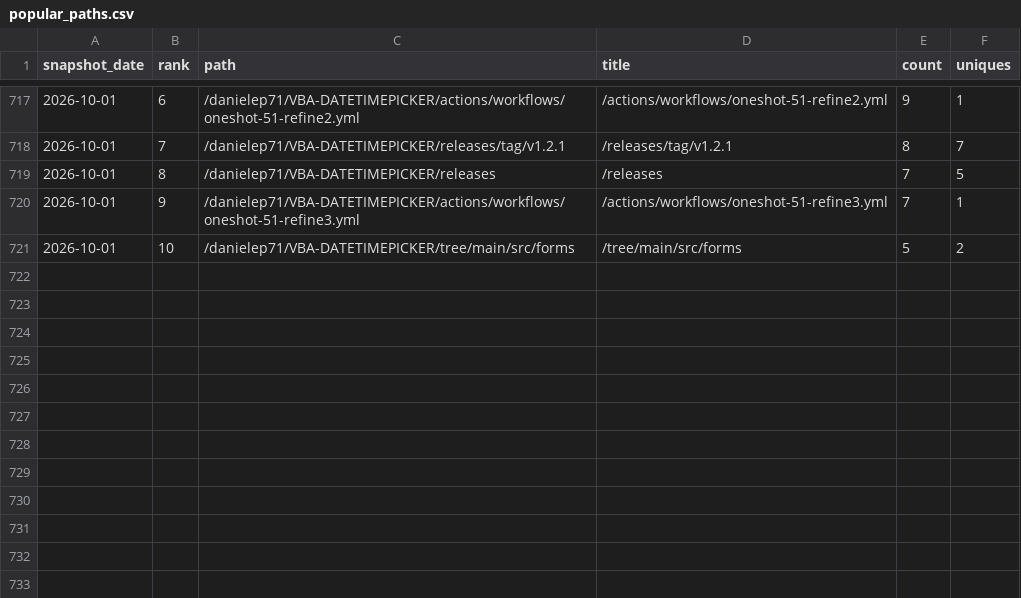
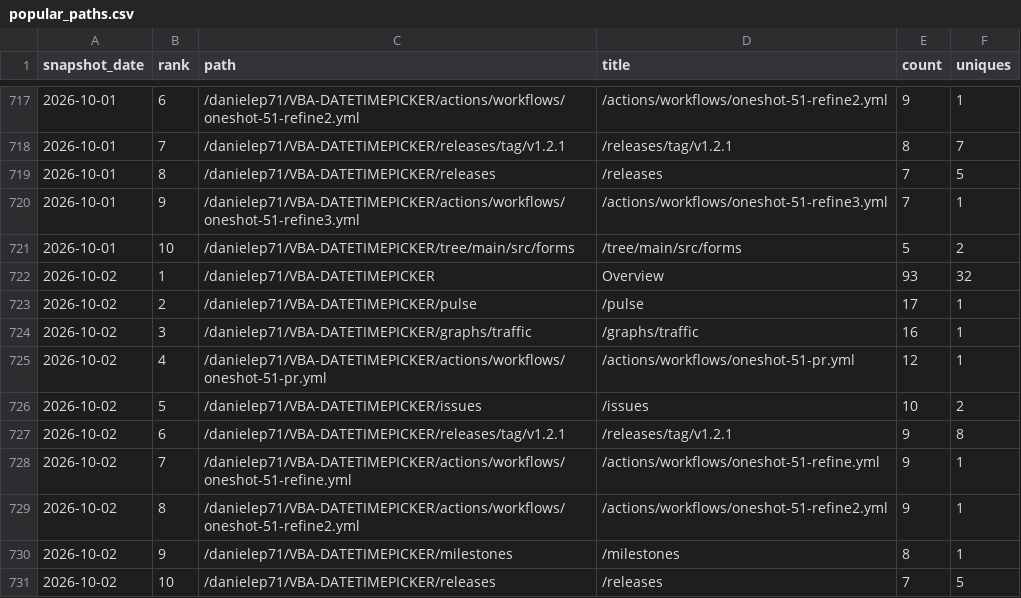
Before and after one commit to danielep71/VBA-DATETIMEPICKER, a CSV file: data/popular_paths.csv, drawn as a sheet; only a part is shown, gaps mark what is left out.

```diff
--- a/data/popular_paths.csv
+++ b/data/popular_paths.csv
@@ -721 +721,11 @@ snapshot_date,rank,path,title,count,uniques
 2026-10-01,10,/danielep71/VBA-DATETIMEPICKER/tree/main/src/forms,/tree/main/src/forms,5,2
+2026-10-02,1,/danielep71/VBA-DATETIMEPICKER,Overview,93,32
+2026-10-02,2,/danielep71/VBA-DATETIMEPICKER/pulse,/pulse,17,1
+2026-10-02,3,/danielep71/VBA-DATETIMEPICKER/graphs/traffic,/graphs/traffic,16,1
+2026-10-02,4,/danielep71/VBA-DATETIMEPICKER/actions/workflows/oneshot-51-pr.yml,/actions/workflows/oneshot-51-pr.yml,12,1
+2026-10-02,5,/danielep71/VBA-DATETIMEPICKER/issues,/issues,10,2
+2026-10-02,6,/danielep71/VBA-DATETIMEPICKER/releases/tag/v1.2.1,/releases/tag/v1.2.1,9,8
+2026-10-02,7,/danielep71/VBA-DATETIMEPICKER/actions/workflows/oneshot-51-refine.yml,/actions/workflows/oneshot-51-refine.yml,9,1
+2026-10-02,8,/danielep71/VBA-DATETIMEPICKER/actions/workflows/oneshot-51-refine2.yml,/actions/workflows/oneshot-51-refine2.yml,9,1
+2026-10-02,9,/danielep71/VBA-DATETIMEPICKER/milestones,/milestones,8,1
+2026-10-02,10,/danielep71/VBA-DATETIMEPICKER/releases,/releases,7,5
```
Also changed, not shown: data/referrers.csv, data/traffic.csv, 3 other files.
